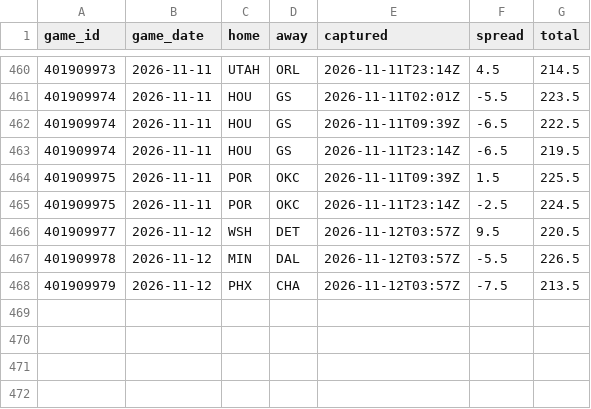
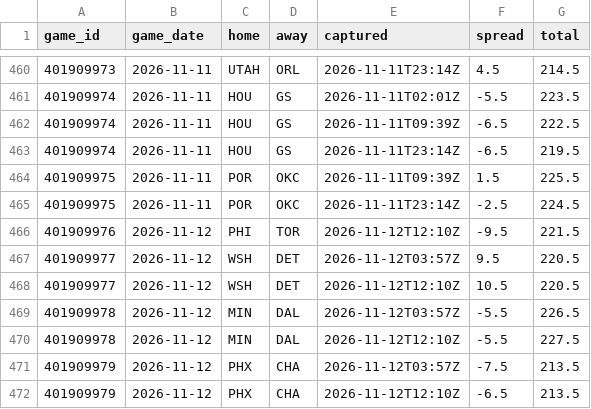
Before and after one commit to Sleepyad/nba-edge, a CSV file: data/lines.csv, drawn as a sheet; only a part is shown, gaps mark what is left out.

```diff
--- a/data/lines.csv
+++ b/data/lines.csv
@@ -465,4 +465,8 @@ game_id,game_date,home,away,captured,spread,total
 401909975,2026-11-11,POR,OKC,2026-11-11T23:14Z,-2.5,224.5
+401909976,2026-11-12,PHI,TOR,2026-11-12T12:10Z,-9.5,221.5
 401909977,2026-11-12,WSH,DET,2026-11-12T03:57Z,9.5,220.5
+401909977,2026-11-12,WSH,DET,2026-11-12T12:10Z,10.5,220.5
 401909978,2026-11-12,MIN,DAL,2026-11-12T03:57Z,-5.5,226.5
+401909978,2026-11-12,MIN,DAL,2026-11-12T12:10Z,-5.5,227.5
 401909979,2026-11-12,PHX,CHA,2026-11-12T03:57Z,-7.5,213.5
+401909979,2026-11-12,PHX,CHA,2026-11-12T12:10Z,-6.5,213.5
```
Also changed, not shown: data/games.csv, data/paper_bets.csv, 6 other files.
